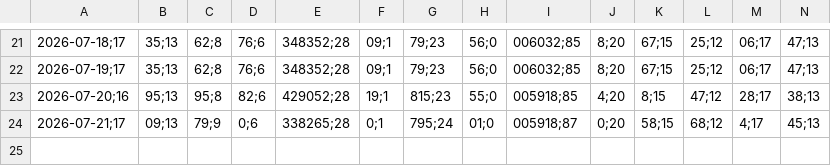
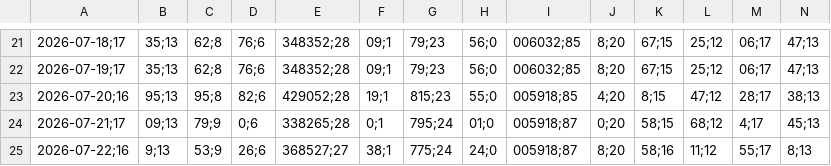
Before and after one commit to Brunogatti79/inversiones-bursatiles, a CSV file: data/cedear_cierres.csv, drawn as a sheet; only a part is shown, gaps mark what is left out; rows hold the shown columns only; the diff names each change by its address in the sheet, - before the commit and + after, or states it on an @@ line.

Commit message:
auto: cedear_cierres 2026-07-22 14:02

```diff
--- a/data/cedear_cierres.csv
+++ b/data/cedear_cierres.csv
+row 25: 2026-07-22;16 | 9;13 | 53;9 | 26;6 | 368527;27 | 38;1 | 775;24 | 24;0 | 005918;87 | 8;20 | 58;16 | 11;12 | 55;17 | 8;13
```
